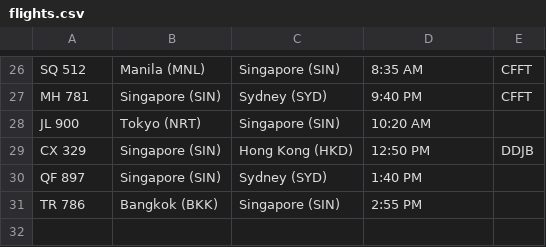
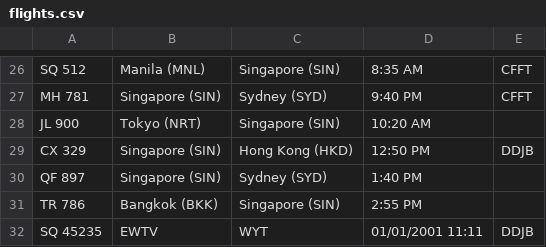
Before and after one commit to falakkkkk/PRG2_Final_Assignment, a CSV file: PRG2_Final_Assignment/flights.csv, drawn as a sheet; only a part is shown, gaps mark what is left out; the diff names each change by its address in the sheet, - before the commit and + after, or states it on an @@ line.

Commit message:
Added methods for getting special request code and adding flight objects. Pending: test run and creation of file if dont exisit.

```diff
--- a/PRG2_Final_Assignment/flights.csv
+++ b/PRG2_Final_Assignment/flights.csv
+row 32: SQ 45235 | EWTV | WYT | 01/01/2001 11:11 | DDJB
```
Also changed, not shown: 1 other file.
